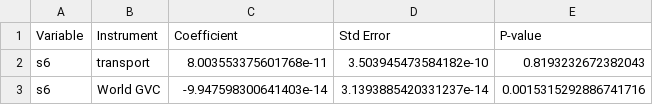
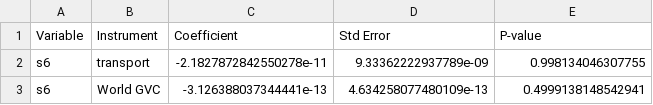
Before and after one commit to JanetYing/ECMA31350_Project, a CSV file: code/clustering/fp_results.csv, drawn as a sheet.

Commit message:
clust

```diff
--- a/code/clustering/fp_results.csv
+++ b/code/clustering/fp_results.csv
@@ -1,3 +1,3 @@
 Variable,Instrument,Coefficient,Std Error,P-value
-s6,transport,8.003553375601768e-11,3.503945473584182e-10,0.8193232672382043
-s6,World GVC,-9.947598300641403e-14,3.1393885420331237e-14,0.0015315292886741716
+s6,transport,-2.1827872842550278e-11,9.33362222937789e-09,0.998134046307755
+s6,World GVC,-3.126388037344441e-13,4.634258077480109e-13,0.4999138148542941
```
Also changed, not shown: code/clustering/mix_results.csv, 1 other file.
